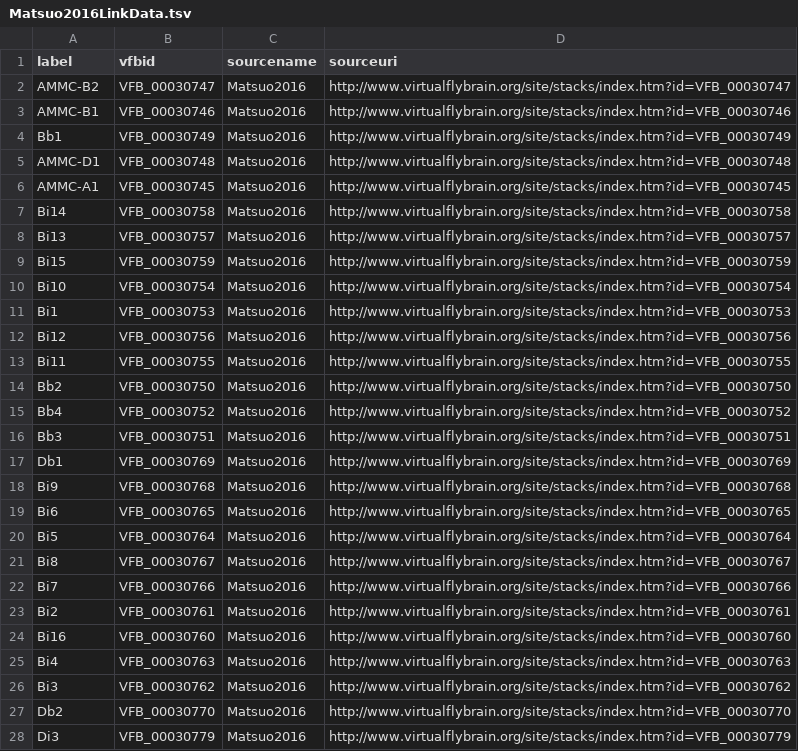
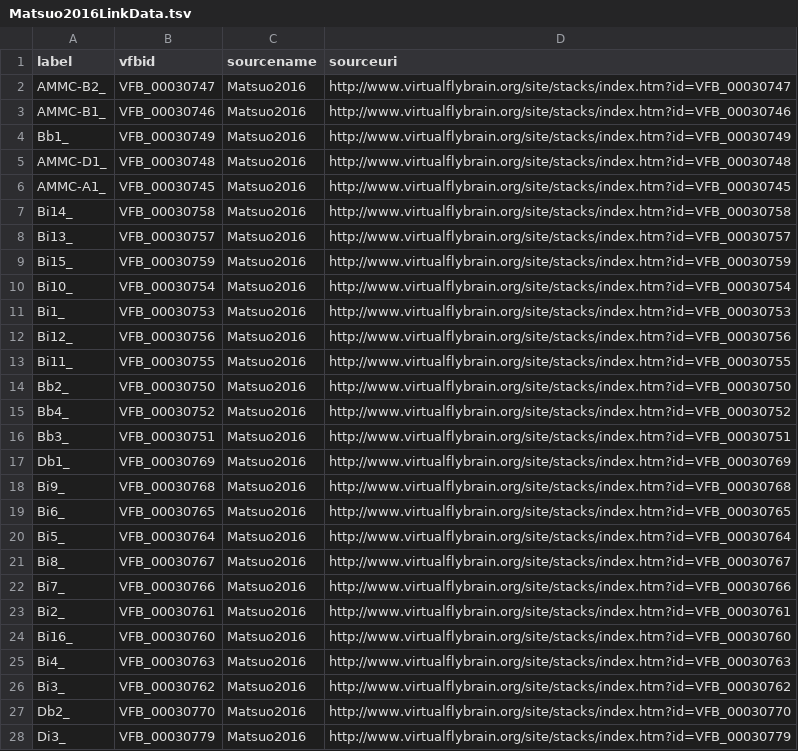
Before and after one commit to VirtualFlyBrain/StackLoader, a TSV file: history/Matsuo2016LinkData.tsv, drawn as a sheet; only a part is shown; the diff covers the shown part only.

Commit message:
avoiding mismatch

```diff
--- a/history/Matsuo2016LinkData.tsv
+++ b/history/Matsuo2016LinkData.tsv
@@ -1,28 +1,28 @@
 label	vfbid	sourcename	sourceuri
-AMMC-B2	VFB_00030747	Matsuo2016	http://www.virtualflybrain.org/site/stacks/index.htm?id=VFB_00030747
-AMMC-B1	VFB_00030746	Matsuo2016	http://www.virtualflybrain.org/site/stacks/index.htm?id=VFB_00030746
-Bb1	VFB_00030749	Matsuo2016	http://www.virtualflybrain.org/site/stacks/index.htm?id=VFB_00030749
-AMMC-D1	VFB_00030748	Matsuo2016	http://www.virtualflybrain.org/site/stacks/index.htm?id=VFB_00030748
-AMMC-A1	VFB_00030745	Matsuo2016	http://www.virtualflybrain.org/site/stacks/index.htm?id=VFB_00030745
-Bi14	VFB_00030758	Matsuo2016	http://www.virtualflybrain.org/site/stacks/index.htm?id=VFB_00030758
-Bi13	VFB_00030757	Matsuo2016	http://www.virtualflybrain.org/site/stacks/index.htm?id=VFB_00030757
-Bi15	VFB_00030759	Matsuo2016	http://www.virtualflybrain.org/site/stacks/index.htm?id=VFB_00030759
-Bi10	VFB_00030754	Matsuo2016	http://www.virtualflybrain.org/site/stacks/index.htm?id=VFB_00030754
-Bi1	VFB_00030753	Matsuo2016	http://www.virtualflybrain.org/site/stacks/index.htm?id=VFB_00030753
-Bi12	VFB_00030756	Matsuo2016	http://www.virtualflybrain.org/site/stacks/index.htm?id=VFB_00030756
-Bi11	VFB_00030755	Matsuo2016	http://www.virtualflybrain.org/site/stacks/index.htm?id=VFB_00030755
-Bb2	VFB_00030750	Matsuo2016	http://www.virtualflybrain.org/site/stacks/index.htm?id=VFB_00030750
-Bb4	VFB_00030752	Matsuo2016	http://www.virtualflybrain.org/site/stacks/index.htm?id=VFB_00030752
-Bb3	VFB_00030751	Matsuo2016	http://www.virtualflybrain.org/site/stacks/index.htm?id=VFB_00030751
-Db1	VFB_00030769	Matsuo2016	http://www.virtualflybrain.org/site/stacks/index.htm?id=VFB_00030769
-Bi9	VFB_00030768	Matsuo2016	http://www.virtualflybrain.org/site/stacks/index.htm?id=VFB_00030768
-Bi6	VFB_00030765	Matsuo2016	http://www.virtualflybrain.org/site/stacks/index.htm?id=VFB_00030765
-Bi5	VFB_00030764	Matsuo2016	http://www.virtualflybrain.org/site/stacks/index.htm?id=VFB_00030764
-Bi8	VFB_00030767	Matsuo2016	http://www.virtualflybrain.org/site/stacks/index.htm?id=VFB_00030767
-Bi7	VFB_00030766	Matsuo2016	http://www.virtualflybrain.org/site/stacks/index.htm?id=VFB_00030766
-Bi2	VFB_00030761	Matsuo2016	http://www.virtualflybrain.org/site/stacks/index.htm?id=VFB_00030761
-Bi16	VFB_00030760	Matsuo2016	http://www.virtualflybrain.org/site/stacks/index.htm?id=VFB_00030760
-Bi4	VFB_00030763	Matsuo2016	http://www.virtualflybrain.org/site/stacks/index.htm?id=VFB_00030763
-Bi3	VFB_00030762	Matsuo2016	http://www.virtualflybrain.org/site/stacks/index.htm?id=VFB_00030762
-Db2	VFB_00030770	Matsuo2016	http://www.virtualflybrain.org/site/stacks/index.htm?id=VFB_00030770
-Di3	VFB_00030779	Matsuo2016	http://www.virtualflybrain.org/site/stacks/index.htm?id=VFB_00030779
+AMMC-B2_	VFB_00030747	Matsuo2016	http://www.virtualflybrain.org/site/stacks/index.htm?id=VFB_00030747
+AMMC-B1_	VFB_00030746	Matsuo2016	http://www.virtualflybrain.org/site/stacks/index.htm?id=VFB_00030746
+Bb1_	VFB_00030749	Matsuo2016	http://www.virtualflybrain.org/site/stacks/index.htm?id=VFB_00030749
+AMMC-D1_	VFB_00030748	Matsuo2016	http://www.virtualflybrain.org/site/stacks/index.htm?id=VFB_00030748
+AMMC-A1_	VFB_00030745	Matsuo2016	http://www.virtualflybrain.org/site/stacks/index.htm?id=VFB_00030745
+Bi14_	VFB_00030758	Matsuo2016	http://www.virtualflybrain.org/site/stacks/index.htm?id=VFB_00030758
+Bi13_	VFB_00030757	Matsuo2016	http://www.virtualflybrain.org/site/stacks/index.htm?id=VFB_00030757
+Bi15_	VFB_00030759	Matsuo2016	http://www.virtualflybrain.org/site/stacks/index.htm?id=VFB_00030759
+Bi10_	VFB_00030754	Matsuo2016	http://www.virtualflybrain.org/site/stacks/index.htm?id=VFB_00030754
+Bi1_	VFB_00030753	Matsuo2016	http://www.virtualflybrain.org/site/stacks/index.htm?id=VFB_00030753
+Bi12_	VFB_00030756	Matsuo2016	http://www.virtualflybrain.org/site/stacks/index.htm?id=VFB_00030756
+Bi11_	VFB_00030755	Matsuo2016	http://www.virtualflybrain.org/site/stacks/index.htm?id=VFB_00030755
+Bb2_	VFB_00030750	Matsuo2016	http://www.virtualflybrain.org/site/stacks/index.htm?id=VFB_00030750
+Bb4_	VFB_00030752	Matsuo2016	http://www.virtualflybrain.org/site/stacks/index.htm?id=VFB_00030752
+Bb3_	VFB_00030751	Matsuo2016	http://www.virtualflybrain.org/site/stacks/index.htm?id=VFB_00030751
+Db1_	VFB_00030769	Matsuo2016	http://www.virtualflybrain.org/site/stacks/index.htm?id=VFB_00030769
+Bi9_	VFB_00030768	Matsuo2016	http://www.virtualflybrain.org/site/stacks/index.htm?id=VFB_00030768
+Bi6_	VFB_00030765	Matsuo2016	http://www.virtualflybrain.org/site/stacks/index.htm?id=VFB_00030765
+Bi5_	VFB_00030764	Matsuo2016	http://www.virtualflybrain.org/site/stacks/index.htm?id=VFB_00030764
+Bi8_	VFB_00030767	Matsuo2016	http://www.virtualflybrain.org/site/stacks/index.htm?id=VFB_00030767
+Bi7_	VFB_00030766	Matsuo2016	http://www.virtualflybrain.org/site/stacks/index.htm?id=VFB_00030766
+Bi2_	VFB_00030761	Matsuo2016	http://www.virtualflybrain.org/site/stacks/index.htm?id=VFB_00030761
+Bi16_	VFB_00030760	Matsuo2016	http://www.virtualflybrain.org/site/stacks/index.htm?id=VFB_00030760
+Bi4_	VFB_00030763	Matsuo2016	http://www.virtualflybrain.org/site/stacks/index.htm?id=VFB_00030763
+Bi3_	VFB_00030762	Matsuo2016	http://www.virtualflybrain.org/site/stacks/index.htm?id=VFB_00030762
+Db2_	VFB_00030770	Matsuo2016	http://www.virtualflybrain.org/site/stacks/index.htm?id=VFB_00030770
+Di3_	VFB_00030779	Matsuo2016	http://www.virtualflybrain.org/site/stacks/index.htm?id=VFB_00030779
```
Also changed, not shown: 14 edited cells elsewhere in this file.
